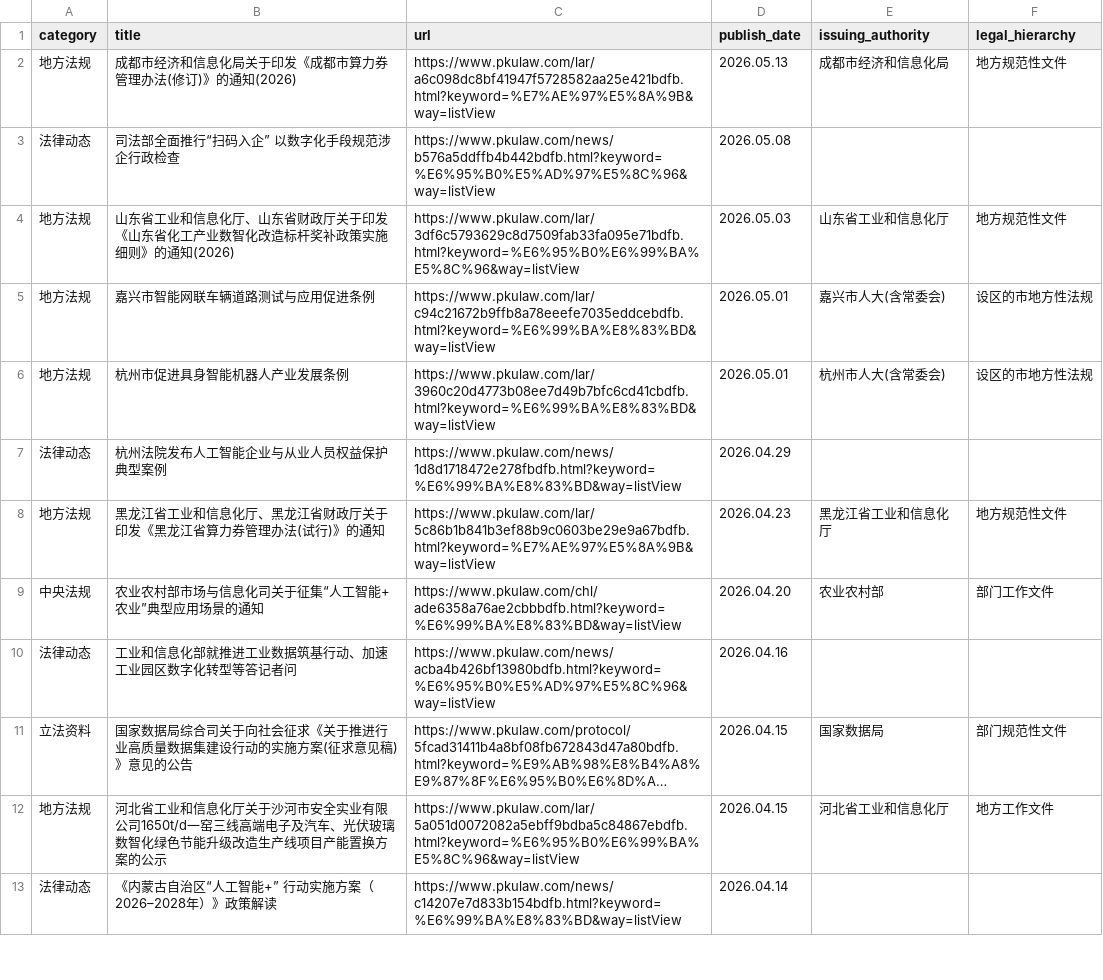
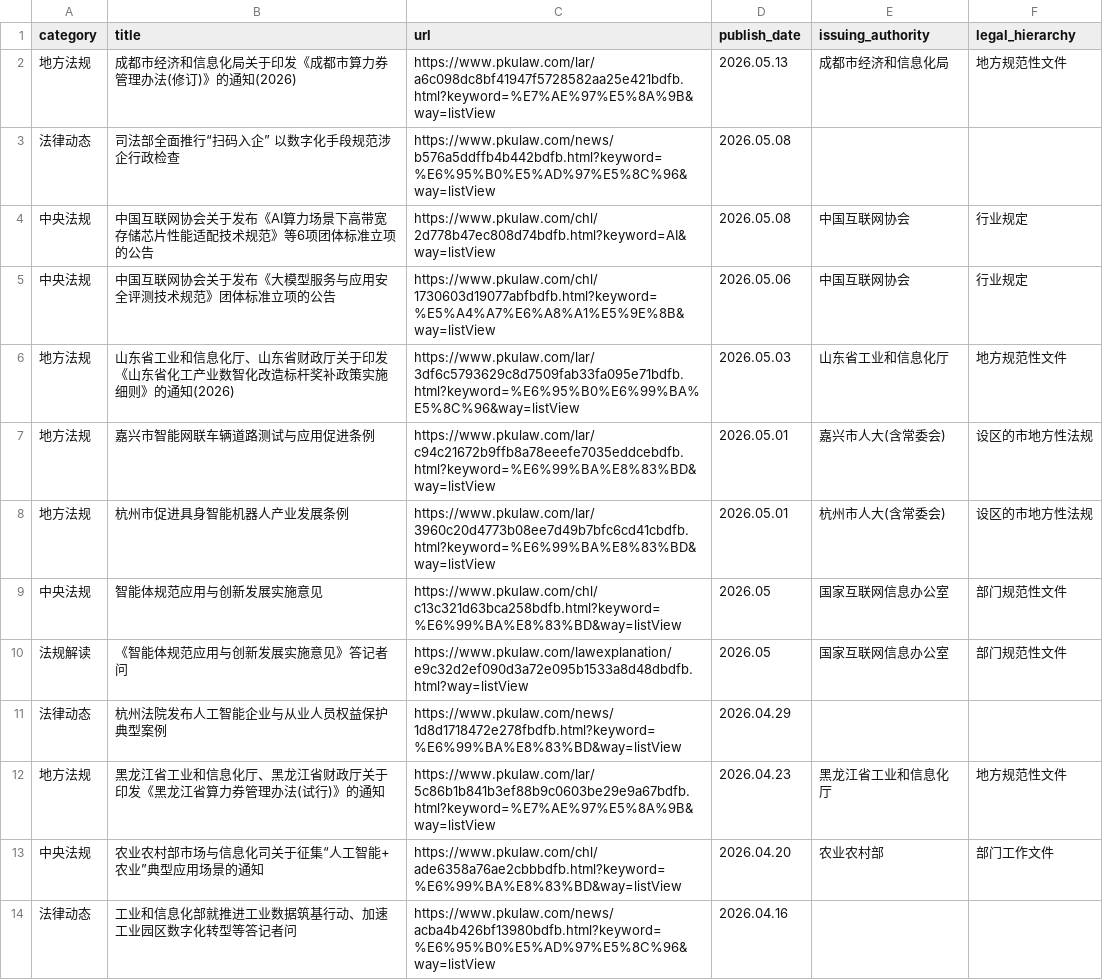
Before and after one commit to youngfish42/law_query, a CSV file: 法规.csv, drawn as a sheet; only a part is shown; the shorter side is filled out with more unchanged rows; long unchanged cells end in ….

Commit message:
Auto-update law data and timestamp

```diff
--- a/法规.csv
+++ b/法规.csv
@@ -3,2 +3,4 @@
 法律动态,司法部全面推行“扫码入企” 以数字化手段规范涉企行政检查,https://www.pkulaw.com/news/b576a5ddffb4b442bdfb.html?keyword=%E6%95%B0%E5%AD%97%E5%8C%96&way=listView,2026.05.08,,
+中央法规,中国互联网协会关于发布《AI算力场景下高带宽存储芯片性能适配技术规范》等6项团体标准立项的公告,https://www.pkulaw.com/chl/2d778b47ec808d74bdfb.html?keyword=AI&way=listView,2026.05.08,中国互联网协会,行业规定
+中央法规,中国互联网协会关于发布《大模型服务与应用安全评测技术规范》团体标准立项的公告,https://www.pkulaw.com/chl/1730603d19077abfbdfb.html?keyword=%E5%A4%A7%E6%A8%A1%E5%9E%8B&way=listView,2026.05.06,中国互联网协会,行业规定
 地方法规,山东省工业和信息化厅、山东省财政厅关于印发《山东省化工产业数智化改造标杆奖补政策实施细则》的通知(2026),https://www.pkulaw.com/lar/3df6c5793629c8d7509fab33fa095e71bdfb.html?keyword=%E6%95%B0%E6%99%BA%E5%8C%96&way=listView,2026.05.03,山东省工业和信息化厅,地方规范性文件
@@ -6,2 +8,4 @@
 地方法规,杭州市促进具身智能机器人产业发展条例,https://www.pkulaw.com/lar/3960c20d4773b08ee7d49b7bfc6cd41cbdfb.html?keyword=%E6%99%BA%E8%83%BD&way=listView,2026.05.01,杭州市人大(含常委会),设区的市地方性法规
+中央法规,智能体规范应用与创新发展实施意见,https://www.pkulaw.com/chl/c13c321d63bca258bdfb.html?keyword=%E6%99%BA%E8%83%BD&way=listView,2026.05,国家互联网信息办公室,部门规范性文件
+法规解读,《智能体规范应用与创新发展实施意见》答记者问,https://www.pkulaw.com/lawexplanation/e9c32d2ef090d3a72e095b1533a8d48dbdfb.html?way=listView,2026.05,国家互联网信息办公室,部门规范性文件
 法律动态,杭州法院发布人工智能企业与从业人员权益保护典型案例,https://www.pkulaw.com/news/1d8d1718472e278fbdfb.html?keyword=%E6%99%BA%E8%83%BD&way=listView,2026.04.29,,
```
Also changed, not shown: 2 other files.
